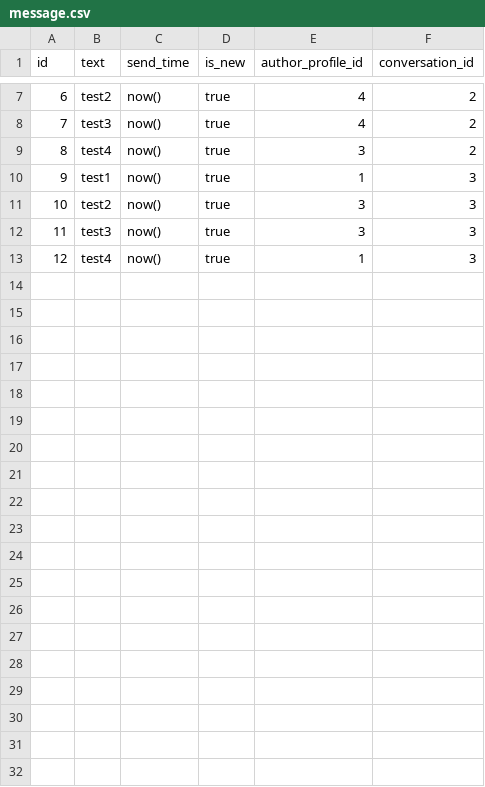
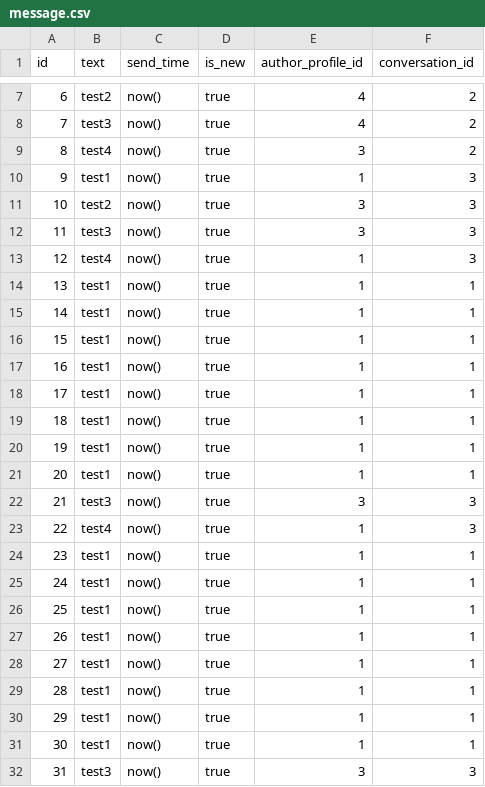
Before and after one commit to matexo/gameWorld, a CSV file: src/main/resources/config/liquibase/message.csv, drawn as a sheet; only a part is shown, gaps mark what is left out; the diff covers the shown part only; the diff names each change by its address in the sheet, - before the commit and + after, or states it on an @@ line.

```diff
--- a/src/main/resources/config/liquibase/message.csv
+++ b/src/main/resources/config/liquibase/message.csv
+row 14: 13 | test1 | now() | true | 1 | 1
+row 15: 14 | test1 | now() | true | 1 | 1
+row 16: 15 | test1 | now() | true | 1 | 1
+row 17: 16 | test1 | now() | true | 1 | 1
+row 18: 17 | test1 | now() | true | 1 | 1
+row 19: 18 | test1 | now() | true | 1 | 1
+row 20: 19 | test1 | now() | true | 1 | 1
+row 21: 20 | test1 | now() | true | 1 | 1
+row 22: 21 | test3 | now() | true | 3 | 3
+row 23: 22 | test4 | now() | true | 1 | 3
+row 24: 23 | test1 | now() | true | 1 | 1
+row 25: 24 | test1 | now() | true | 1 | 1
+row 26: 25 | test1 | now() | true | 1 | 1
+row 27: 26 | test1 | now() | true | 1 | 1
+row 28: 27 | test1 | now() | true | 1 | 1
+row 29: 28 | test1 | now() | true | 1 | 1
+row 30: 29 | test1 | now() | true | 1 | 1
+row 31: 30 | test1 | now() | true | 1 | 1
+row 32: 31 | test3 | now() | true | 3 | 3
```
Also changed, not shown: 9 added rows elsewhere in this file, src/main/resources/config/liquibase/market_offer.csv, 13 other files.
